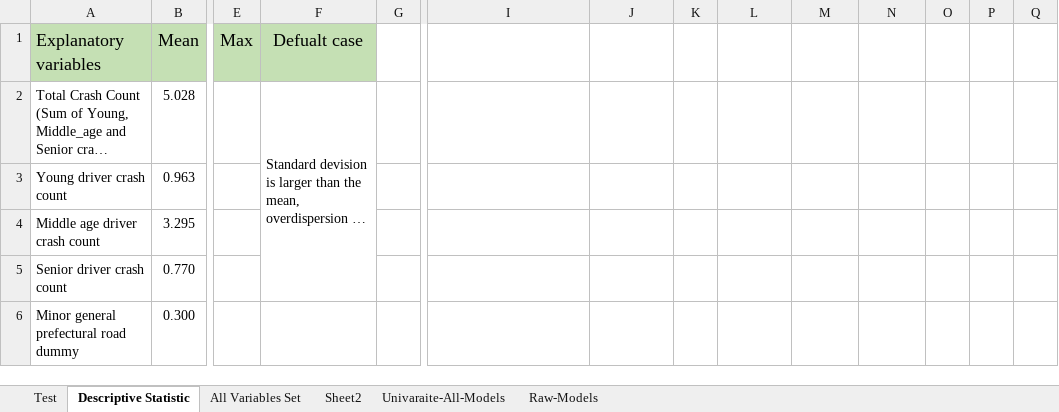
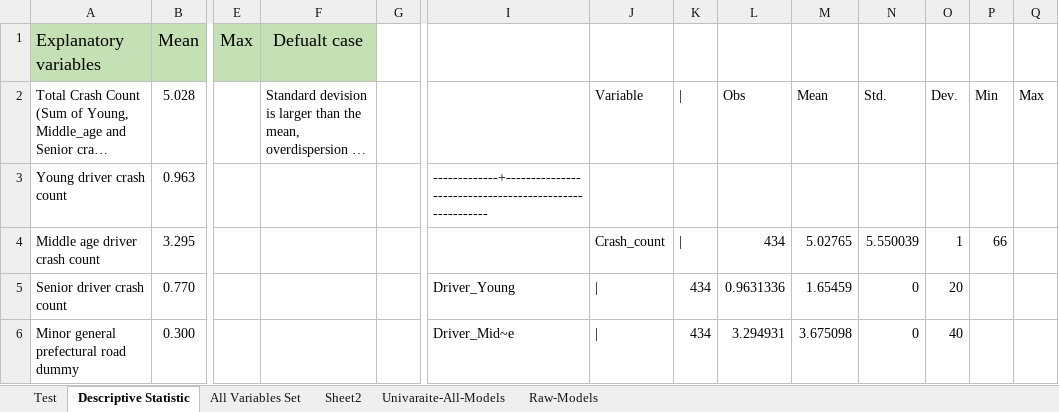
Before and after one commit to Ghasak/Toyota_project_Data_Wrangling, an Excel workbook: 3_Toyota_Data_Modeling/STATA/1_STATA_Mode_Estimation Results.xlsx, sheet Descriptive Statistic, drawn as a sheet; only a part is shown, gaps mark what is left out; long unchanged cells end in …; values as stored, in another font and other column widths than the file's, no borders; removed rows and columns are numbered as before the commit, all else as after; the diff covers the shown part only; the diff names each change by its address in the sheet, - before the commit and + after, or states it on an @@ line.

Commit message:
working on all possible sign variables

```diff
--- a/3_Toyota_Data_Modeling/STATA/1_STATA_Mode_Estimation Results.xlsx (sheet Descriptive Statistic)
+++ b/3_Toyota_Data_Modeling/STATA/1_STATA_Mode_Estimation Results.xlsx (sheet Descriptive Statistic)
-F2:F5 merged
-J2: (empty)
+J2: Variable
-K2: (empty)
+K2: |
-L2: (empty)
+L2: Obs
-M2: (empty)
+M2: Mean
-N2: (empty)
+N2: Std.
-O2: (empty)
+O2: Dev.
-P2: (empty)
+P2: Min
-Q2: (empty)
+Q2: Max
-I3: (empty)
+I3: -------------+--------------------------------------------------------
-J4: (empty)
+J4: Crash_count
-K4: (empty)
+K4: |
-L4: (empty)
+L4: 434
-M4: (empty)
+M4: 5.02765
-N4: (empty)
+N4: 5.550039
-O4: (empty)
+O4: 1
-P4: (empty)
+P4: 66
-I5: (empty)
+I5: Driver_Young
-J5:J6: (empty)
+J5:J6: |
-K5:K6: (empty)
+K5:K6: 434
-L5: (empty)
+L5: 0.9631336
-M5: (empty)
+M5: 1.65459
-N5:N6: (empty)
+N5:N6: 0
-O5: (empty)
+O5: 20
-F6:F7 merged
-I6: (empty)
+I6: Driver_Mid~e
-L6: (empty)
+L6: 3.294931
-M6: (empty)
+M6: 3.675098
-O6: (empty)
+O6: 40
```
Also changed, not shown: 13 added rows, 5 removed rows, 73 edited cells and merged cells elsewhere in this sheet, sheet Univaraite-All-Models, sheet Raw-Models, 1 other file.
